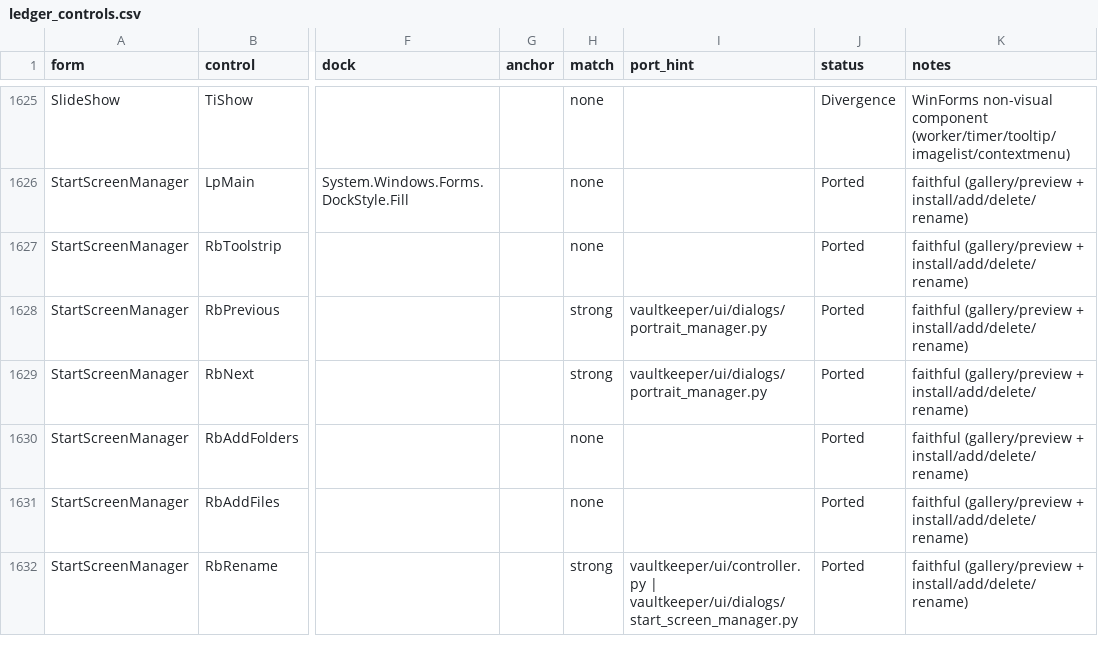
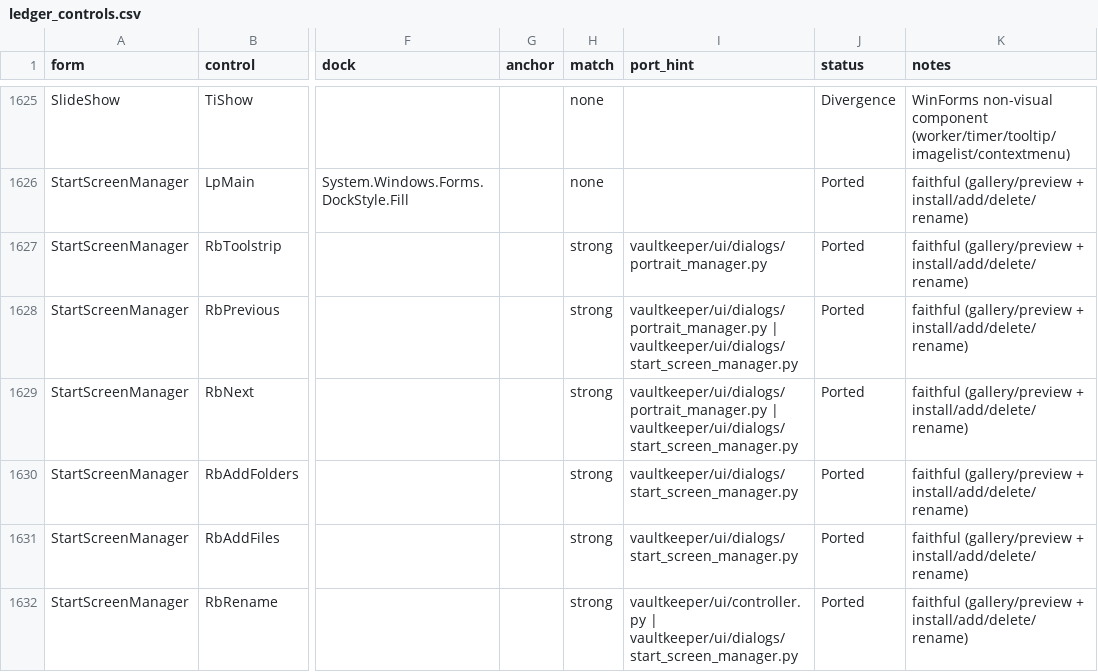
Before and after one commit to yabisiktir/vaultkeeper, a CSV file: docs/parity_audit/ledger_controls.csv, drawn as a sheet; only a part is shown, gaps mark what is left out; the diff covers the shown part only; the diff names each change by its address in the sheet, - before the commit and + after, or states it on an @@ line.

```diff
--- a/docs/parity_audit/ledger_controls.csv
+++ b/docs/parity_audit/ledger_controls.csv
-H1627 (match): none
+H1627 (match): strong
-I1627 (port_hint): (empty)
+I1627 (port_hint): vaultkeeper/ui/dialogs/portrait_manager.py
-I1628:I1629 (port_hint): vaultkeeper/ui/dialogs/portrait_manager.py
+I1628:I1629 (port_hint): vaultkeeper/ui/dialogs/portrait_manager.py | vaultkeeper/ui/dialogs/start_screen_manager.py
-H1630:H1631 (match): none
+H1630:H1631 (match): strong
-I1630:I1631 (port_hint): (empty)
+I1630:I1631 (port_hint): vaultkeeper/ui/dialogs/start_screen_manager.py
```
Also changed, not shown: 90 edited cells elsewhere in this file, docs/parity_audit/ledger_handlers.csv, 9 other files.
